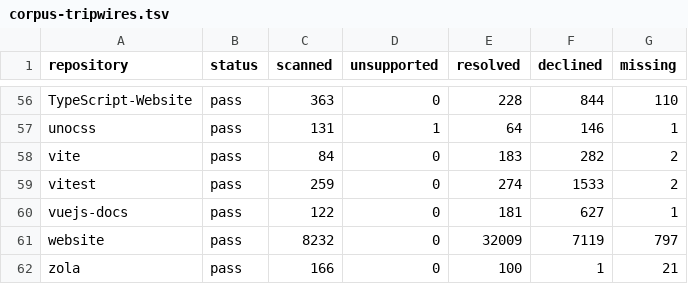
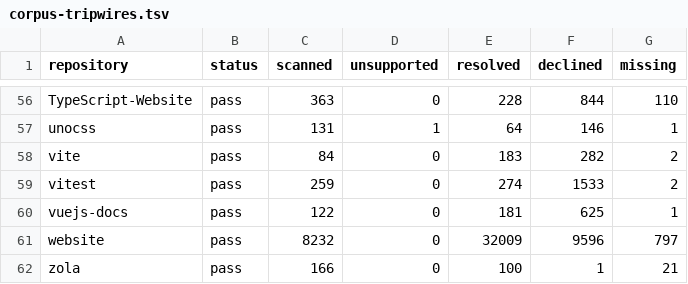
Before and after one commit to HardMax71/amiss, a TSV file: scripts/corpus-tripwires.tsv, drawn as a sheet; only a part is shown, gaps mark what is left out; the diff covers the shown part only.

```diff
--- a/scripts/corpus-tripwires.tsv
+++ b/scripts/corpus-tripwires.tsv
@@ -59,4 +59,4 @@ vite	pass	84	0	183	282	2
 vitest	pass	259	0	274	1533	2
-vuejs-docs	pass	122	0	181	627	1
-website	pass	8232	0	32009	7119	797
+vuejs-docs	pass	122	0	181	625	1
+website	pass	8232	0	32009	9596	797
 zola	pass	166	0	100	1	21
```
Also changed, not shown: 49 edited cells elsewhere in this file.
